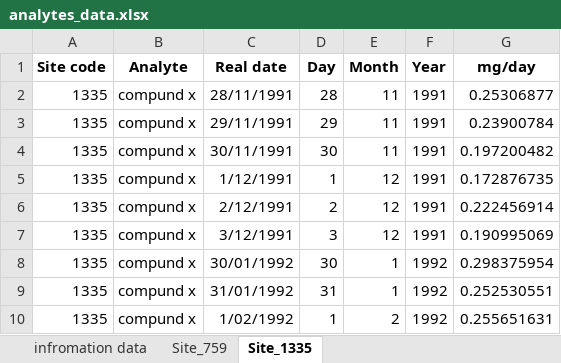
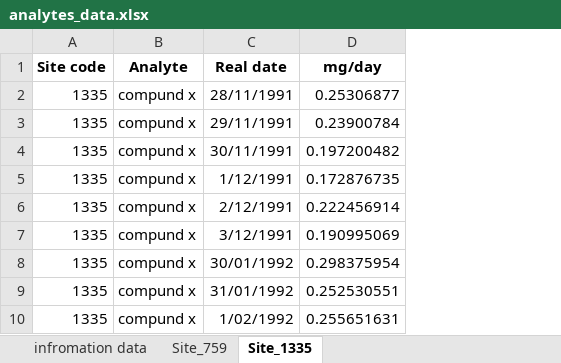
Before and after one commit to seaCatKim/PACE-LIB-R-timeseries, an Excel workbook: data/analytes_data.xlsx, sheet Site_1335, drawn as a sheet; only a part is shown; values as stored, in another font and other column widths than the file's, no borders; the diff names each change by its address in the sheet, - before the commit and + after, or states it on an @@ line.

Commit message:
remove processed columns

```diff
--- a/data/analytes_data.xlsx (sheet Site_1335)
+++ b/data/analytes_data.xlsx (sheet Site_1335)
-column D (Day), rows 2-10: 28 | 29 | 30 | 1 | 2 | 3 | 30 | 31 | 1
-column E (Month), rows 2-10: 11 | 11 | 11 | 12 | 12 | 12 | 1 | 1 | 2
-column F (Year), rows 2-10: 1991 | 1991 | 1991 | 1991 | 1991 | 1991 | 1992 | 1992 | 1992
```
Also changed, not shown: sheet Site_759.
